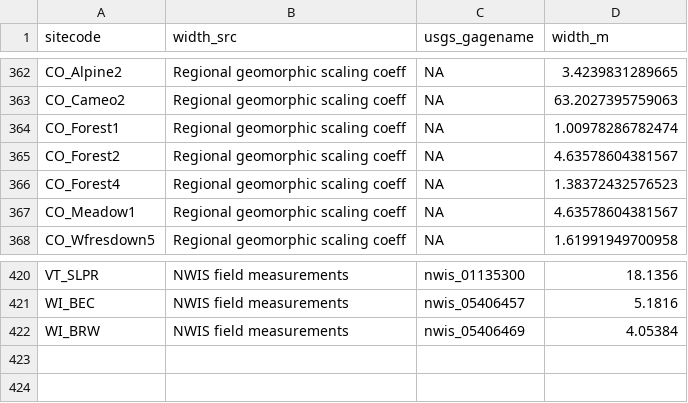
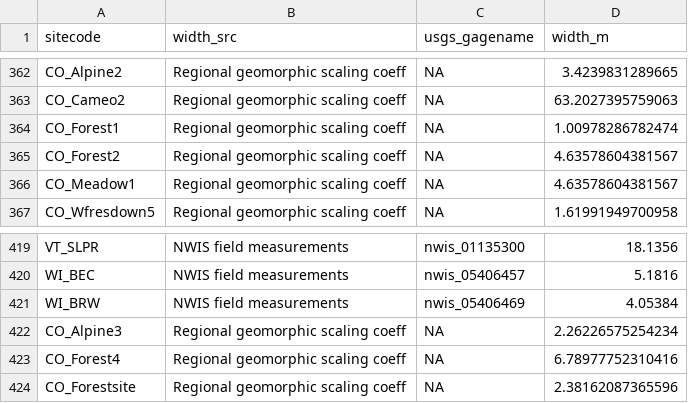
Before and after one commit to lekoenig/SP-synthesis-lek, a CSV file: output/20210615_synthesis_fullset_width.csv, drawn as a sheet; only a part is shown, gaps mark what is left out.

Commit message:
Update output files to reflect manual changes to CO site locations

```diff
--- a/output/20210615_synthesis_fullset_width.csv
+++ b/output/20210615_synthesis_fullset_width.csv
@@ -365,3 +365,2 @@
 "CO_Forest2","Regional geomorphic scaling coeff",NA,4.63578604381567
-"CO_Forest4","Regional geomorphic scaling coeff",NA,1.38372432576523
 "CO_Meadow1","Regional geomorphic scaling coeff",NA,4.63578604381567
@@ -422 +421,4 @@
 "WI_BRW","NWIS field measurements","nwis_05406469",4.05384
+"CO_Alpine3","Regional geomorphic scaling coeff",NA,2.26226575254234
+"CO_Forest4","Regional geomorphic scaling coeff",NA,6.78977752310416
+"CO_Forestsite","Regional geomorphic scaling coeff",NA,2.38162087365596
```
Also changed, not shown: 3 other files.
